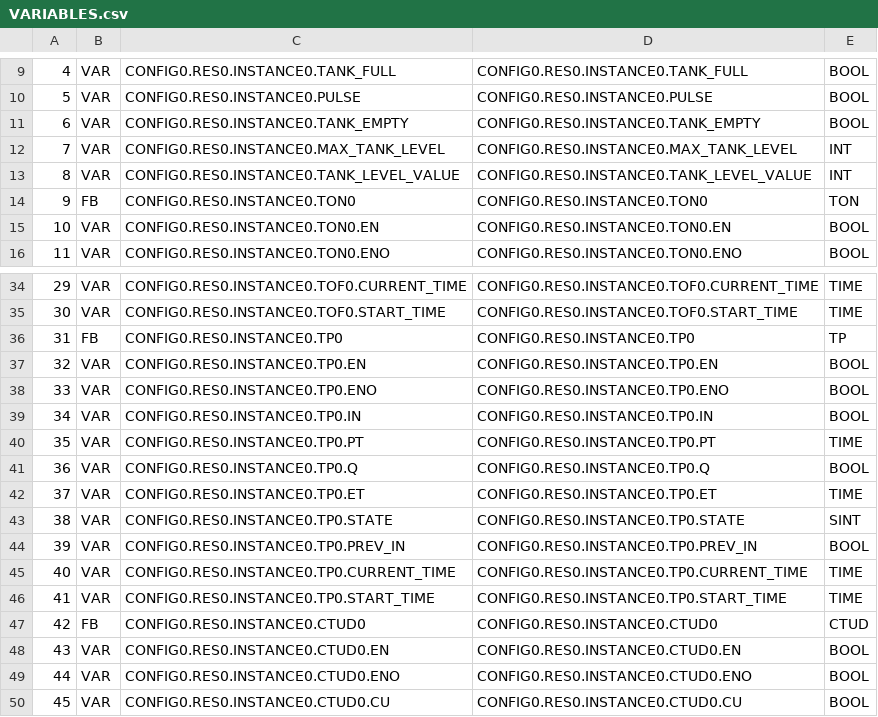
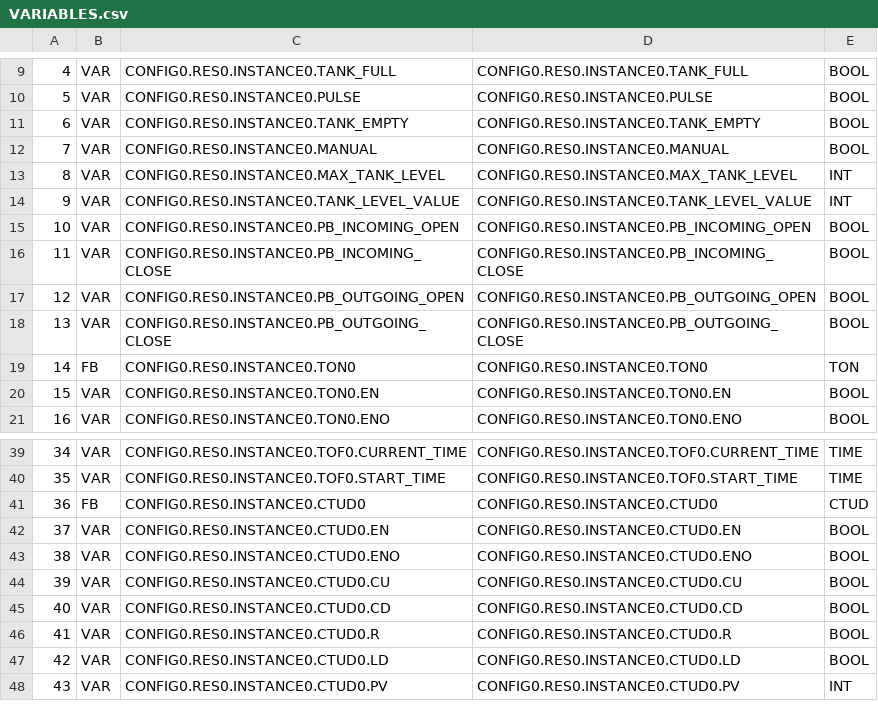
Before and after one commit to charliehernandez97/WaterIrrigation, a CSV file: PLC/build/VARIABLES.csv, drawn as a sheet; only a part is shown, gaps mark what is left out; the shorter side is filled out with more unchanged rows; removed rows and columns are numbered as before the commit, all else as after; the diff names each change by its address in the sheet, - before the commit and + after, or states it on an @@ line.

```diff
--- a/PLC/build/VARIABLES.csv
+++ b/PLC/build/VARIABLES.csv
+row 12: 7 | VAR | CONFIG0.RES0.INSTANCE0.MANUAL | CONFIG0.RES0.INSTANCE0.MANUAL | BOOL
@@ column A renumbered between rows 13 and 75 @@
+row 15: 10 | VAR | CONFIG0.RES0.INSTANCE0.PB_INCOMING_OPEN | CONFIG0.RES0.INSTANCE0.PB_INCOMING_OPEN | BOOL
+row 16: 11 | VAR | CONFIG0.RES0.INSTANCE0.PB_INCOMING_CLOSE | CONFIG0.RES0.INSTANCE0.PB_INCOMING_CLOSE | BOOL
+row 17: 12 | VAR | CONFIG0.RES0.INSTANCE0.PB_OUTGOING_OPEN | CONFIG0.RES0.INSTANCE0.PB_OUTGOING_OPEN | BOOL
+row 18: 13 | VAR | CONFIG0.RES0.INSTANCE0.PB_OUTGOING_CLOSE | CONFIG0.RES0.INSTANCE0.PB_OUTGOING_CLOSE | BOOL
-row 36: 31 | FB | CONFIG0.RES0.INSTANCE0.TP0 | CONFIG0.RES0.INSTANCE0.TP0 | TP
-row 37: 32 | VAR | CONFIG0.RES0.INSTANCE0.TP0.EN | CONFIG0.RES0.INSTANCE0.TP0.EN | BOOL
-row 38: 33 | VAR | CONFIG0.RES0.INSTANCE0.TP0.ENO | CONFIG0.RES0.INSTANCE0.TP0.ENO | BOOL
-row 39: 34 | VAR | CONFIG0.RES0.INSTANCE0.TP0.IN | CONFIG0.RES0.INSTANCE0.TP0.IN | BOOL
-row 40: 35 | VAR | CONFIG0.RES0.INSTANCE0.TP0.PT | CONFIG0.RES0.INSTANCE0.TP0.PT | TIME
-row 41: 36 | VAR | CONFIG0.RES0.INSTANCE0.TP0.Q | CONFIG0.RES0.INSTANCE0.TP0.Q | BOOL
-row 42: 37 | VAR | CONFIG0.RES0.INSTANCE0.TP0.ET | CONFIG0.RES0.INSTANCE0.TP0.ET | TIME
-row 43: 38 | VAR | CONFIG0.RES0.INSTANCE0.TP0.STATE | CONFIG0.RES0.INSTANCE0.TP0.STATE | SINT
-row 44: 39 | VAR | CONFIG0.RES0.INSTANCE0.TP0.PREV_IN | CONFIG0.RES0.INSTANCE0.TP0.PREV_IN | BOOL
-row 45: 40 | VAR | CONFIG0.RES0.INSTANCE0.TP0.CURRENT_TIME | CONFIG0.RES0.INSTANCE0.TP0.CURRENT_TIME | TIME
-row 46: 41 | VAR | CONFIG0.RES0.INSTANCE0.TP0.START_TIME | CONFIG0.RES0.INSTANCE0.TP0.START_TIME | TIME
```
Also changed, not shown: 12 other files.
